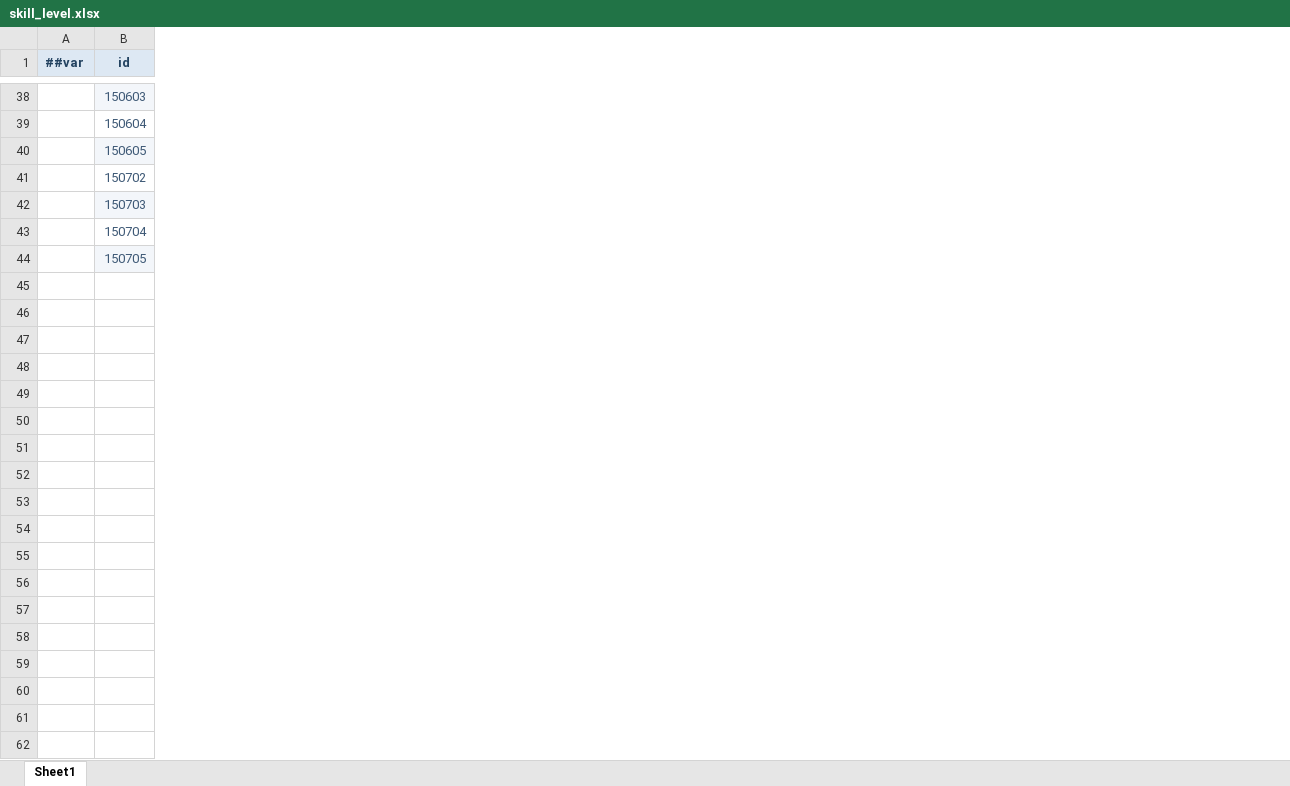
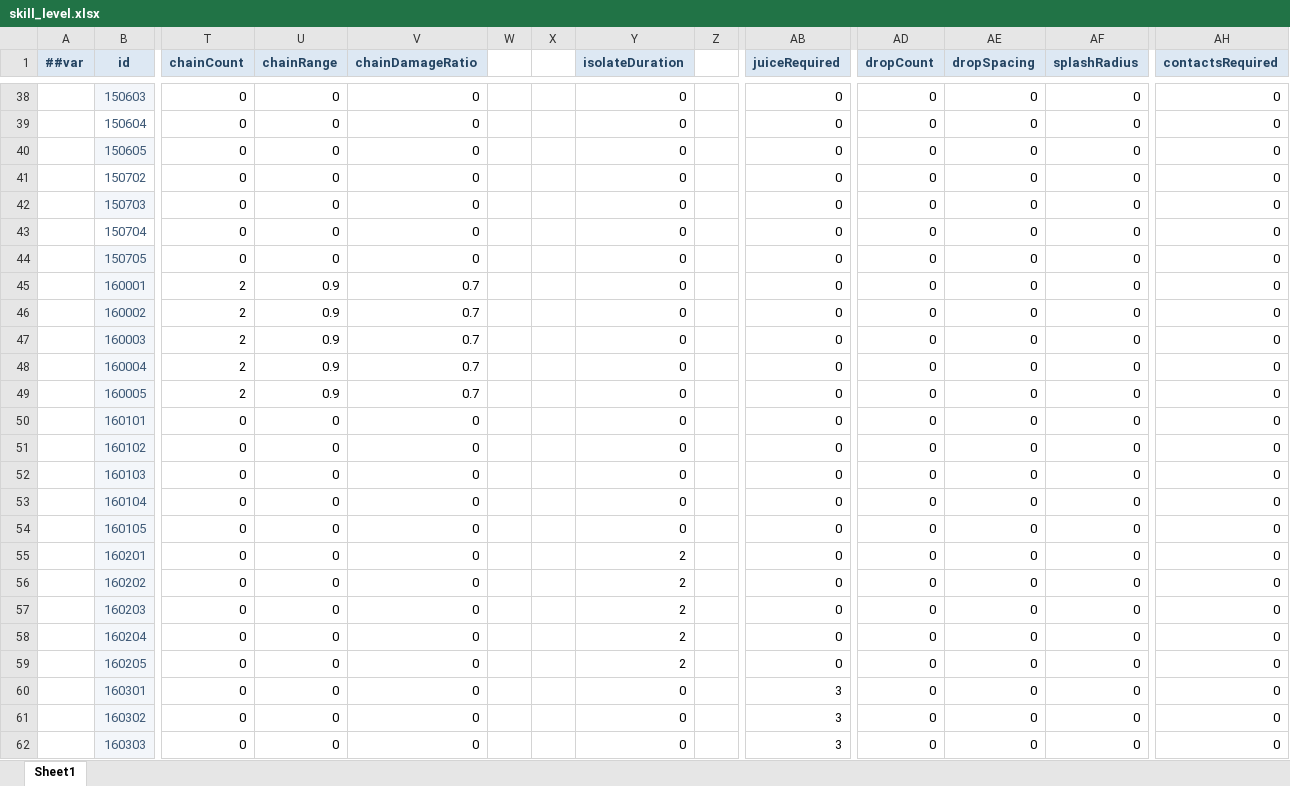
Before and after one commit to grorge15/FreshGuard, an Excel workbook: GameConfig/Datas/skill_level.xlsx, sheet Sheet1, drawn as a sheet; only a part is shown, gaps mark what is left out; values as stored, in another font and other column widths than the file's, no borders; rows hold the shown columns only; the diff covers the shown part only; the diff names each change by its address in the sheet, - before the commit and + after, or states it on an @@ line.

```diff
--- a/GameConfig/Datas/skill_level.xlsx (sheet Sheet1)
+++ b/GameConfig/Datas/skill_level.xlsx (sheet Sheet1)
+column T (chainCount), rows 38-44: all 0
+column U (chainRange), rows 38-44: all 0
+column V (chainDamageRatio), rows 38-44: all 0
+column W, empty
+column X, empty
+column Y (isolateDuration), rows 38-44: all 0
+column Z, empty
+column AB (juiceRequired), rows 38-44: all 0
+column AD (dropCount), rows 38-44: all 0
+column AE (dropSpacing), rows 38-44: all 0
+column AF (splashRadius), rows 38-44: all 0
+column AH (contactsRequired), rows 38-44: all 0
+row 45:  | 160001 | 2 | 0.9 | 0.7 |  |  | 0 |  | 0 | 0 | 0 | 0 | 0
+row 46:  | 160002 | 2 | 0.9 | 0.7 |  |  | 0 |  | 0 | 0 | 0 | 0 | 0
+row 47:  | 160003 | 2 | 0.9 | 0.7 |  |  | 0 |  | 0 | 0 | 0 | 0 | 0
+row 48:  | 160004 | 2 | 0.9 | 0.7 |  |  | 0 |  | 0 | 0 | 0 | 0 | 0
+row 49:  | 160005 | 2 | 0.9 | 0.7 |  |  | 0 |  | 0 | 0 | 0 | 0 | 0
+row 50:  | 160101 | 0 | 0 | 0 |  |  | 0 |  | 0 | 0 | 0 | 0 | 0
+row 51:  | 160102 | 0 | 0 | 0 |  |  | 0 |  | 0 | 0 | 0 | 0 | 0
+row 52:  | 160103 | 0 | 0 | 0 |  |  | 0 |  | 0 | 0 | 0 | 0 | 0
+row 53:  | 160104 | 0 | 0 | 0 |  |  | 0 |  | 0 | 0 | 0 | 0 | 0
+row 54:  | 160105 | 0 | 0 | 0 |  |  | 0 |  | 0 | 0 | 0 | 0 | 0
+row 55:  | 160201 | 0 | 0 | 0 |  |  | 2 |  | 0 | 0 | 0 | 0 | 0
+row 56:  | 160202 | 0 | 0 | 0 |  |  | 2 |  | 0 | 0 | 0 | 0 | 0
+row 57:  | 160203 | 0 | 0 | 0 |  |  | 2 |  | 0 | 0 | 0 | 0 | 0
+row 58:  | 160204 | 0 | 0 | 0 |  |  | 2 |  | 0 | 0 | 0 | 0 | 0
+row 59:  | 160205 | 0 | 0 | 0 |  |  | 2 |  | 0 | 0 | 0 | 0 | 0
+row 60:  | 160301 | 0 | 0 | 0 |  |  | 0 |  | 3 | 0 | 0 | 0 | 0
+row 61:  | 160302 | 0 | 0 | 0 |  |  | 0 |  | 3 | 0 | 0 | 0 | 0
+row 62:  | 160303 | 0 | 0 | 0 |  |  | 0 |  | 3 | 0 | 0 | 0 | 0
```
Also changed, not shown: 22 added rows and 3 added columns elsewhere in this sheet, GameConfig/Datas/__enums__.xlsx, GameConfig/Datas/buff.xlsx, 4 other files.
